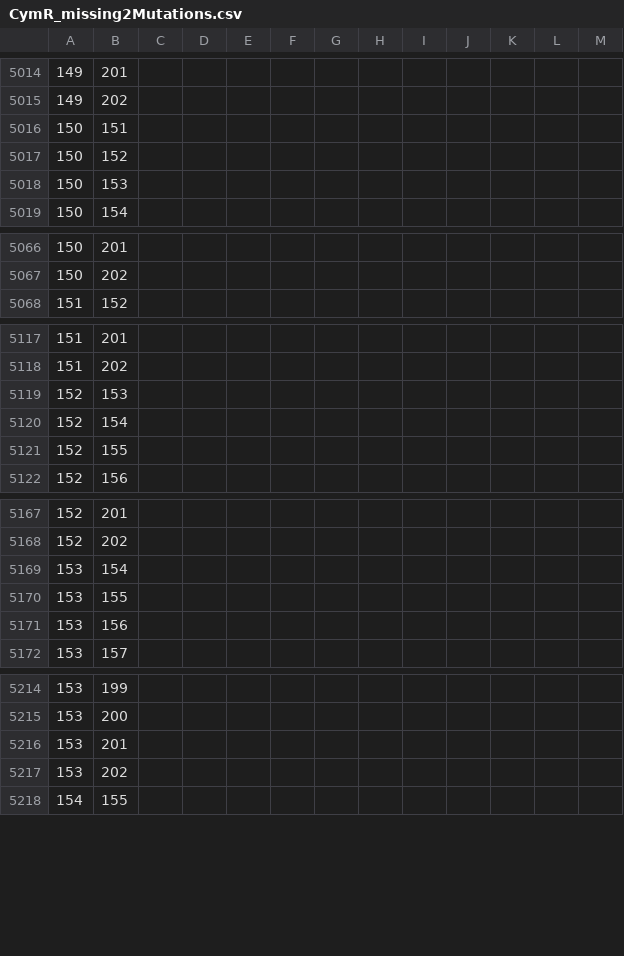
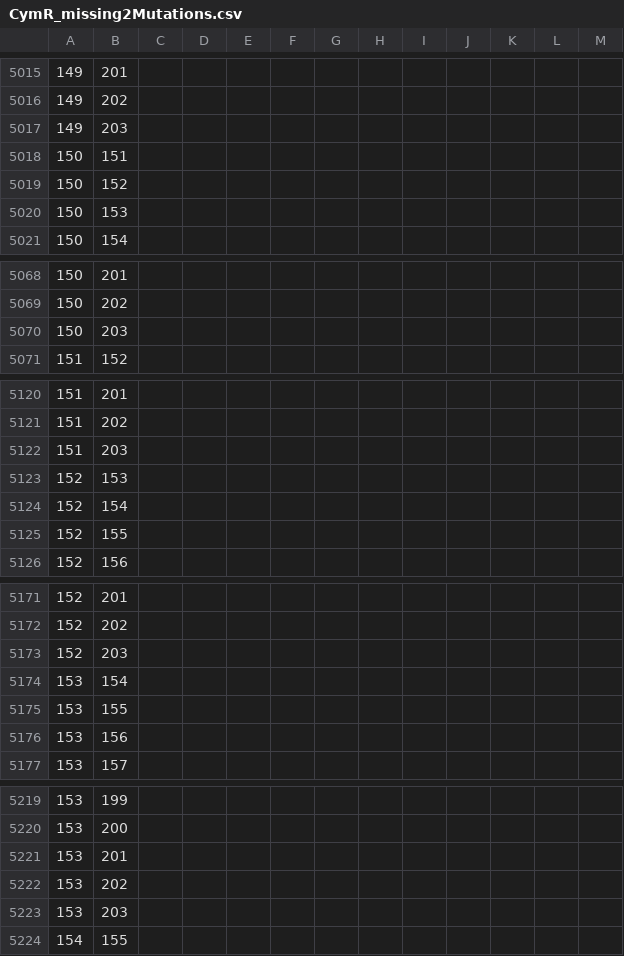
Before and after one commit to chillwei/SPINE_Thyer, a CSV file: test_qiyao_1/CymR_missing2Mutations.csv, drawn as a sheet; only a part is shown, gaps mark what is left out; the diff covers the shown part only; the diff names each change by its address in the sheet, - before the commit and + after, or states it on an @@ line.

```diff
--- a/test_qiyao_1/CymR_missing2Mutations.csv
+++ b/test_qiyao_1/CymR_missing2Mutations.csv
+row 5017: 149 | 203
+row 5070: 150 | 203
+row 5122: 151 | 203
+row 5173: 152 | 203
+row 5223: 153 | 203
```
Also changed, not shown: 50 added rows and 2 edited cells elsewhere in this file, 34 other files.
